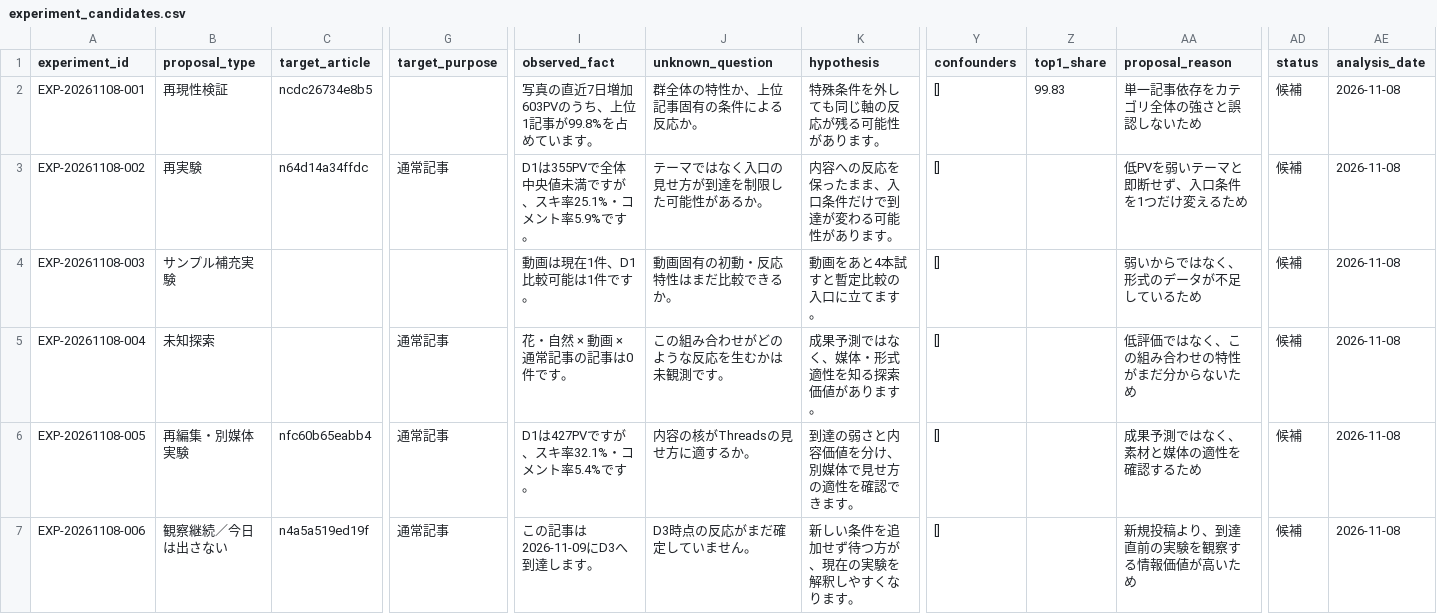
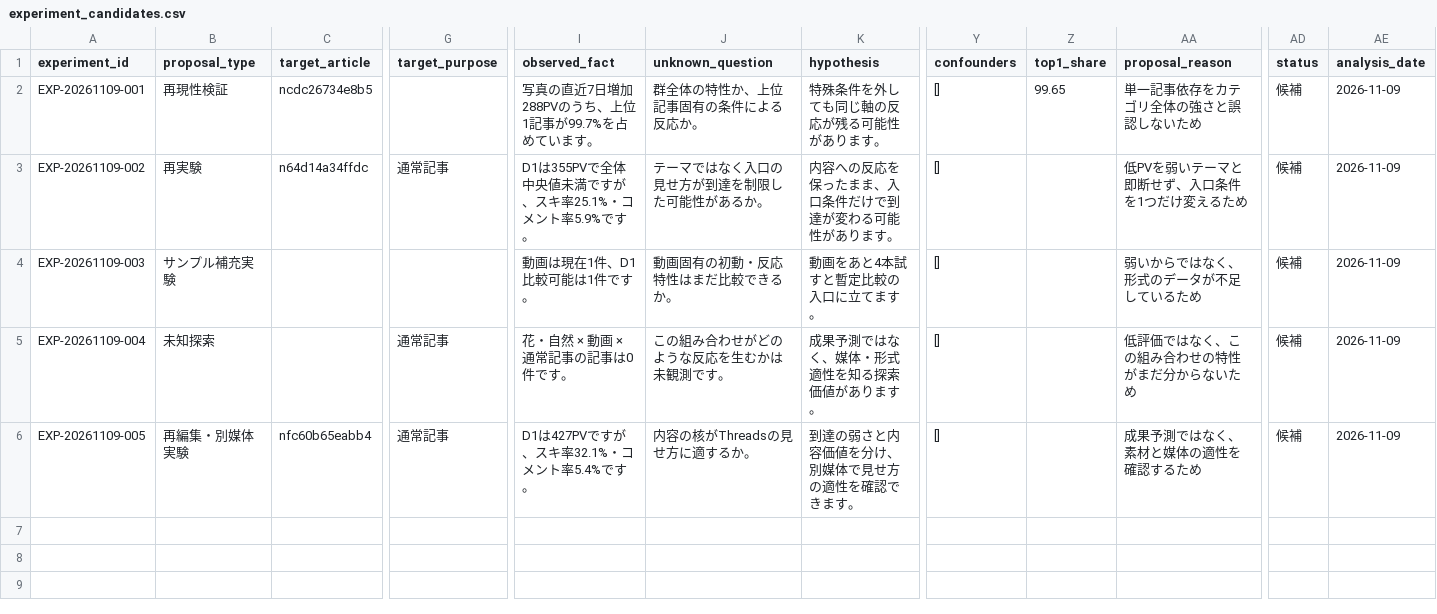
Before and after one commit to compass-miki-creator/note-stats-dashboard, a CSV file: data/experiment_candidates.csv, drawn as a sheet; only a part is shown, gaps mark what is left out; rows hold the shown columns only; the diff names each change by its address in the sheet, - before the commit and + after, or states it on an @@ line.

```diff
--- a/data/experiment_candidates.csv
+++ b/data/experiment_candidates.csv
-A2 (experiment_id): EXP-20261108-001
+A2 (experiment_id): EXP-20261109-001
-I2 (observed_fact): 写真の直近7日増加603PVのうち、上位1記事が99.8%を占めています。
+I2 (observed_fact): 写真の直近7日増加288PVのうち、上位1記事が99.7%を占めています。
-Z2 (top1_share): 99.83
+Z2 (top1_share): 99.65
-AE2:AE6 (analysis_date): 2026-11-08
+AE2:AE6 (analysis_date): 2026-11-09
-A3 (experiment_id): EXP-20261108-002
+A3 (experiment_id): EXP-20261109-002
-A4 (experiment_id): EXP-20261108-003
+A4 (experiment_id): EXP-20261109-003
-A5 (experiment_id): EXP-20261108-004
+A5 (experiment_id): EXP-20261109-004
-A6 (experiment_id): EXP-20261108-005
+A6 (experiment_id): EXP-20261109-005
-row 7: EXP-20261108-006 | 観察継続／今日は出さない | n4a5a519ed19f | 通常記事 | この記事は2026-11-09にD3へ到達します。 | D3時点の反応がまだ確定していません。 | 新しい条件を追加せず待つ方が、現在の実験を解釈しやすくなります。 | [] |  | 新規投稿より、到達直前の実験を観察する情報価値が高いため | 候補 | 2026-11-08
```
Also changed, not shown: data/article_classification.csv, data/asset_articles.csv, 14 other files.
